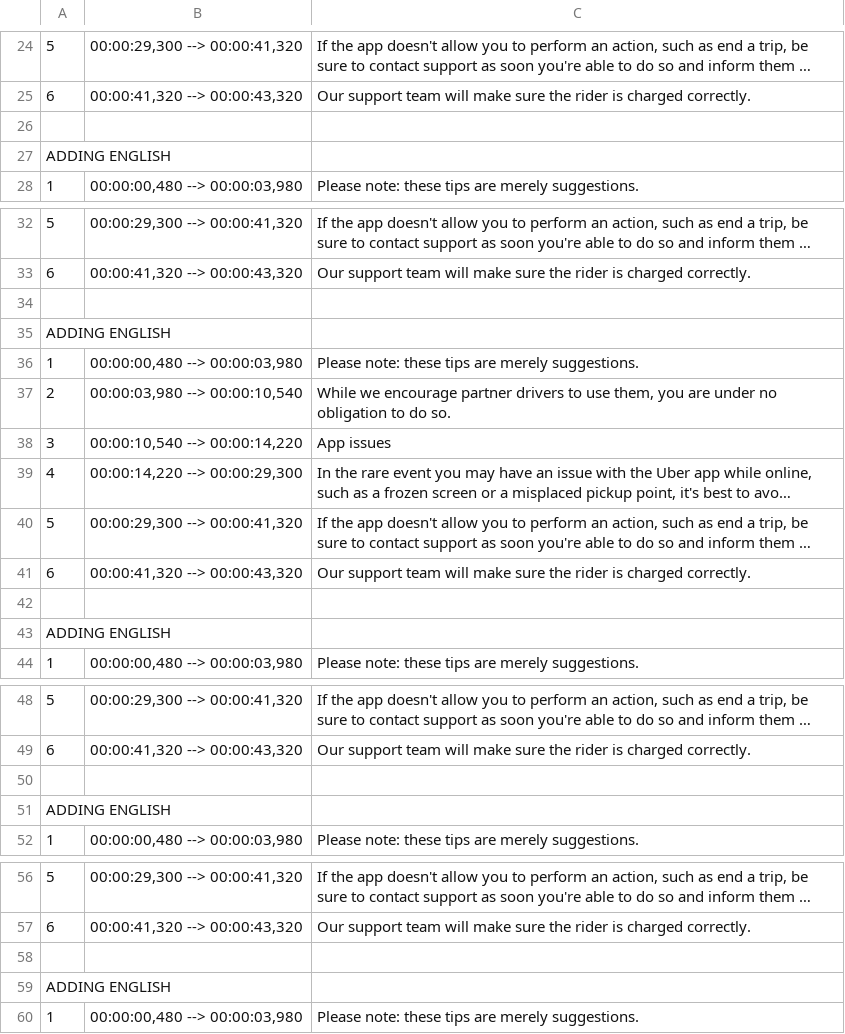
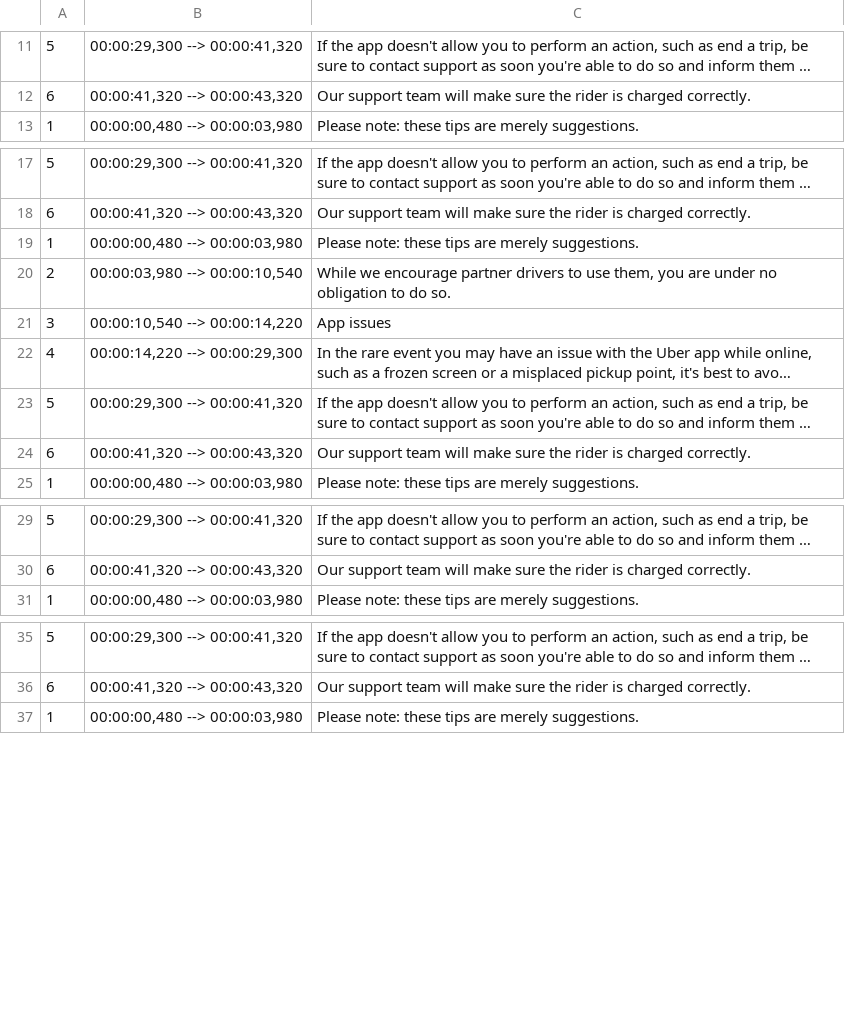
Before and after one commit to andrewsadowski/NodeFSDirectoryWalker, a TSV file: srtTest/test.srt.tsv, drawn as a sheet; only a part is shown, gaps mark what is left out; long unchanged cells end in …; removed rows and columns are numbered as before the commit, all else as after; the diff covers the shown part only; the diff names each change by its address in the sheet, - before the commit and + after, or states it on an @@ line.

```diff
--- a/srtTest/test.srt.tsv
+++ b/srtTest/test.srt.tsv
-row 26: (empty)
-row 27: ADDING ENGLISH
-row 34: (empty)
-row 35: ADDING ENGLISH
-row 42: (empty)
-row 43: ADDING ENGLISH
-row 50: (empty)
-row 51: ADDING ENGLISH
-row 58: (empty)
-row 59: ADDING ENGLISH
```
Also changed, not shown: 17 removed rows, 10 moved rows and 9 edited cells elsewhere in this file, srtTest/test.1.srt.tsv, 6 other files.
